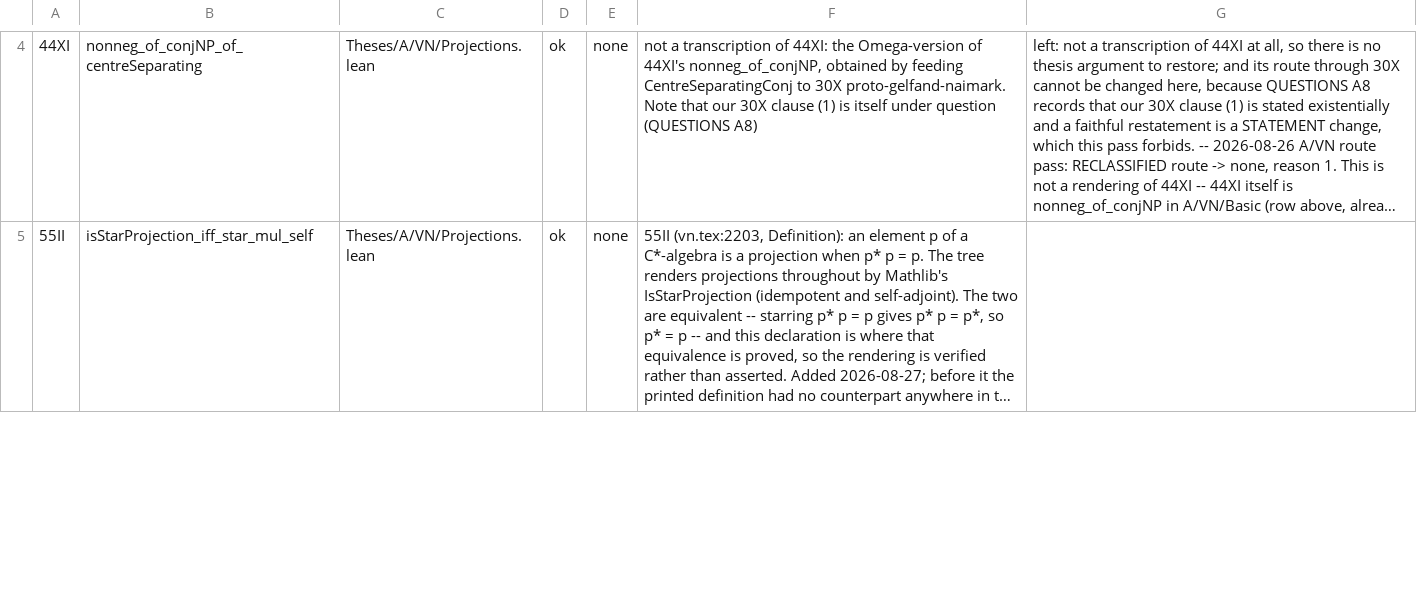
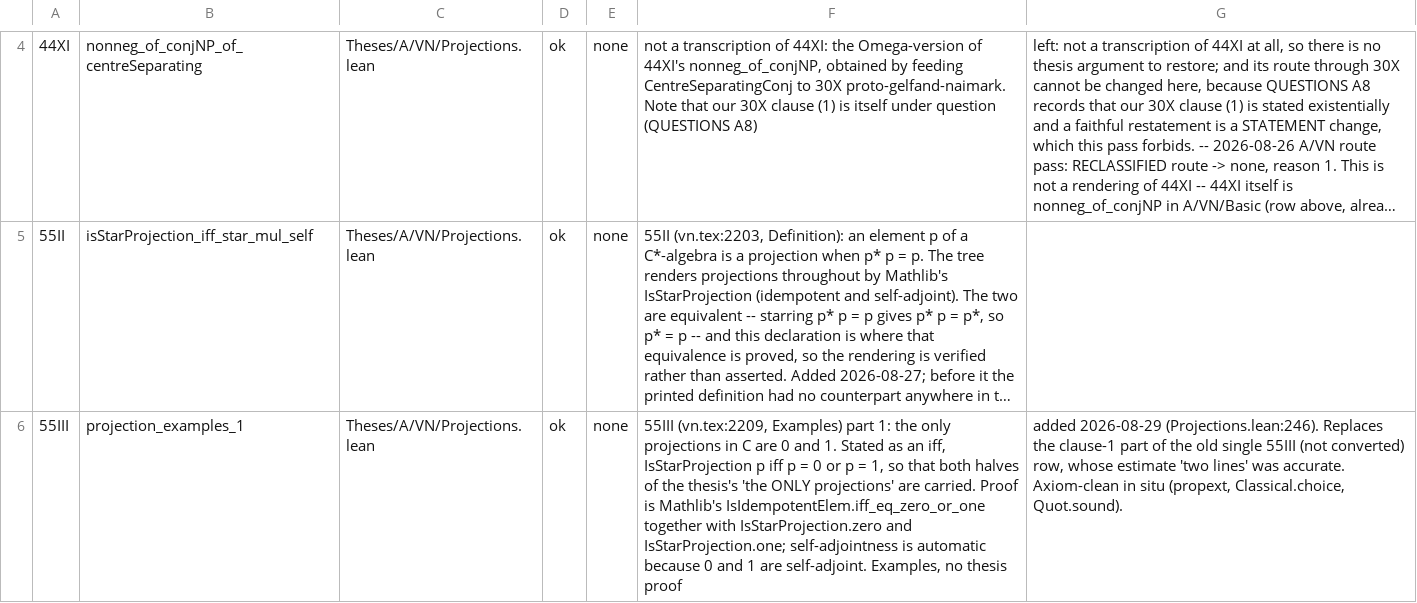
Before and after one commit to westerbaan/theses, a CSV file: lean/docs/audit/avn-projections.csv, drawn as a sheet; only a part is shown, gaps mark what is left out; long unchanged cells end in …; the diff covers the shown part only; the diff names each change by its address in the sheet, - before the commit and + after, or states it on an @@ line.

```diff
--- a/lean/docs/audit/avn-projections.csv
+++ b/lean/docs/audit/avn-projections.csv
+row 6: 55III | projection_examples_1 | Theses/A/VN/Projections.lean | ok | none | 55III (vn.tex:2209, Examples) part 1: the only projections in C are 0 and 1. Stated as an iff, IsStarProjection p iff p = 0 or p = 1, so that both halves of the thesis's 'the ONLY projections' are carried. Proof is Mathlib's IsIdempotentElem.iff_eq_zero_or_one together with IsStarProjection.zero and IsStarProjection.one; self-adjointness is automatic because 0 and 1 are self-adjoint. Examples, no thesis proof | added 2026-08-29 (Projections.lean:246). Replaces the clause-1 part of the old single 55III (not converted) row, whose estimate 'two lines' was accurate. Axiom-clean in situ (propext, Classical.choice, Quot.sound).
```
Also changed, not shown: 1 added row and 5 edited cells elsewhere in this file, 1 other file.
